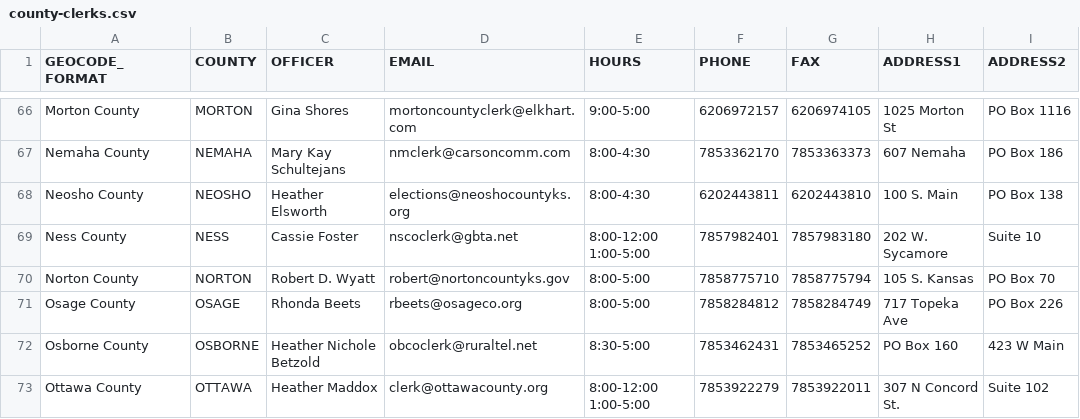
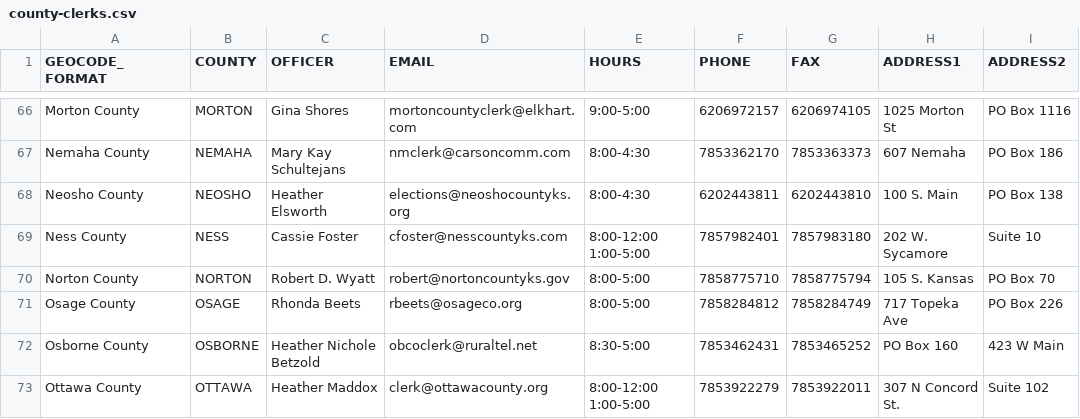
Before and after one commit to BlueprintKansas/v3.ksvotes.org, a CSV file: ksvotes/county-clerks.csv, drawn as a sheet; only a part is shown, gaps mark what is left out; the diff names each change by its address in the sheet, - before the commit and + after, or states it on an @@ line.

Commit message:
sync clerks

```diff
--- a/ksvotes/county-clerks.csv
+++ b/ksvotes/county-clerks.csv
-D69 (EMAIL): nscoclerk@gbta.net
+D69 (EMAIL): cfoster@nesscountyks.com
```
